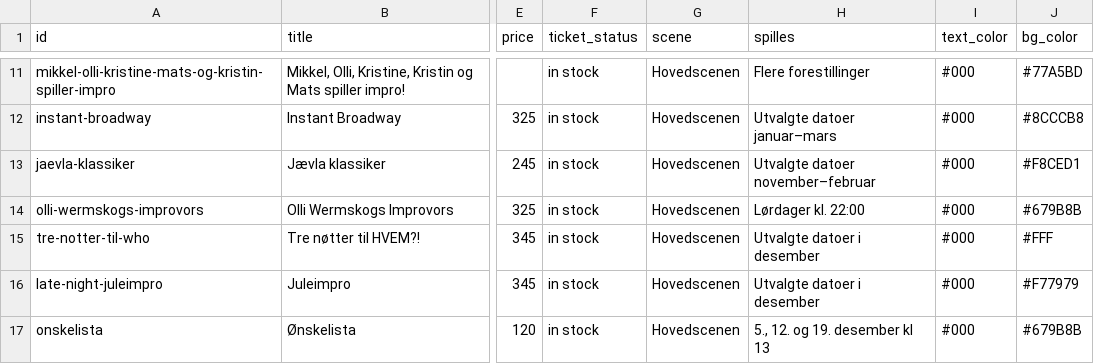
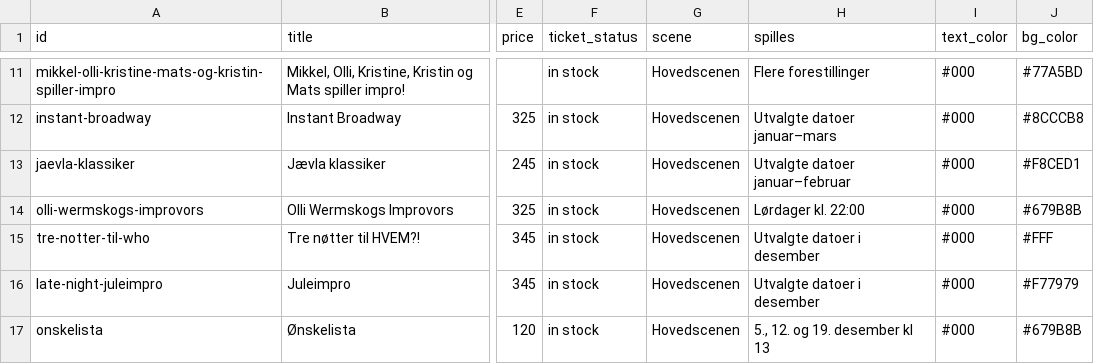
Before and after one commit to Breakfast-AS/dat, a CSV file: docs/feed.csv, drawn as a sheet; only a part is shown, gaps mark what is left out; the diff names each change by its address in the sheet, - before the commit and + after, or states it on an @@ line.

```diff
--- a/docs/feed.csv
+++ b/docs/feed.csv
-H13 (spilles): Utvalgte datoer november–februar
+H13 (spilles): Utvalgte datoer januar–februar
```
